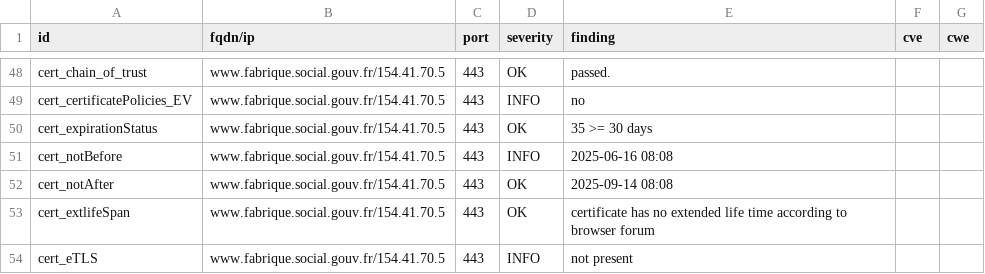
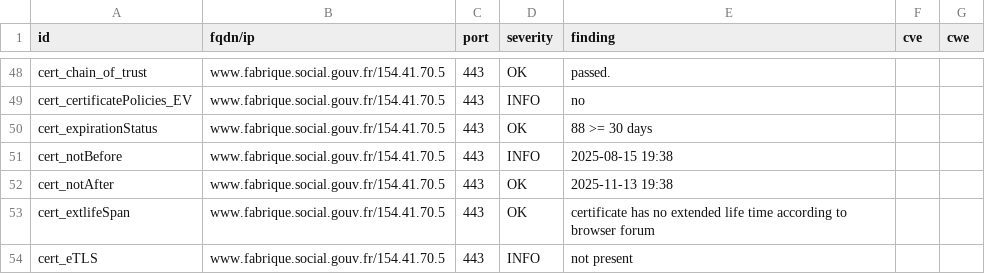
Before and after one commit to pgrange/dashlord, a CSV file: results/aHR0cHM6Ly93d3cuZmFicmlxdWUuc29jaWFsLmdvdXYuZnI=/testssl.csv, drawn as a sheet; only a part is shown, gaps mark what is left out; the diff covers the shown part only.

```diff
--- a/results/aHR0cHM6Ly93d3cuZmFicmlxdWUuc29jaWFsLmdvdXYuZnI=/testssl.csv
+++ b/results/aHR0cHM6Ly93d3cuZmFicmlxdWUuc29jaWFsLmdvdXYuZnI=/testssl.csv
@@ -49,5 +49,5 @@
 "cert_certificatePolicies_EV","www.fabrique.social.gouv.fr/154.41.70.5","443","INFO","no","",""
-"cert_expirationStatus","www.fabrique.social.gouv.fr/154.41.70.5","443","OK","35 >= 30 days","",""
-"cert_notBefore","www.fabrique.social.gouv.fr/154.41.70.5","443","INFO","2025-06-16 08:08","",""
-"cert_notAfter","www.fabrique.social.gouv.fr/154.41.70.5","443","OK","2025-09-14 08:08","",""
+"cert_expirationStatus","www.fabrique.social.gouv.fr/154.41.70.5","443","OK","88 >= 30 days","",""
+"cert_notBefore","www.fabrique.social.gouv.fr/154.41.70.5","443","INFO","2025-08-15 19:38","",""
+"cert_notAfter","www.fabrique.social.gouv.fr/154.41.70.5","443","OK","2025-11-13 19:38","",""
 "cert_extlifeSpan","www.fabrique.social.gouv.fr/154.41.70.5","443","OK","certificate has no extended life time according to browser forum","",""
```
Also changed, not shown: 6 edited cells elsewhere in this file, 11 other files.
